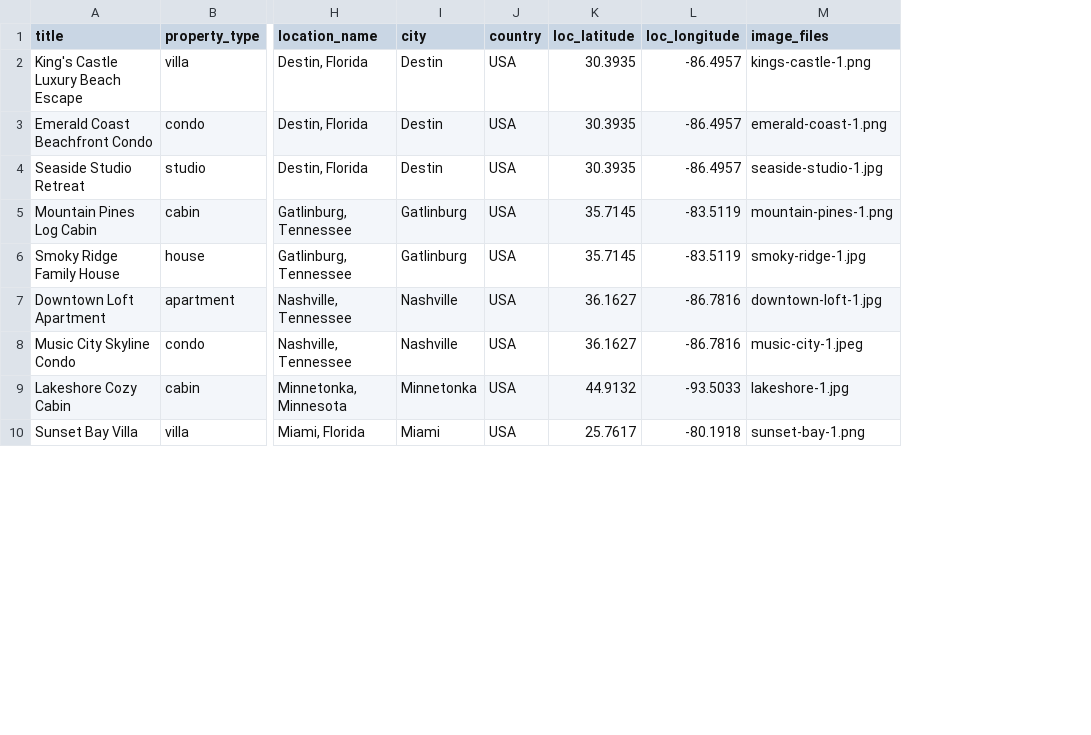
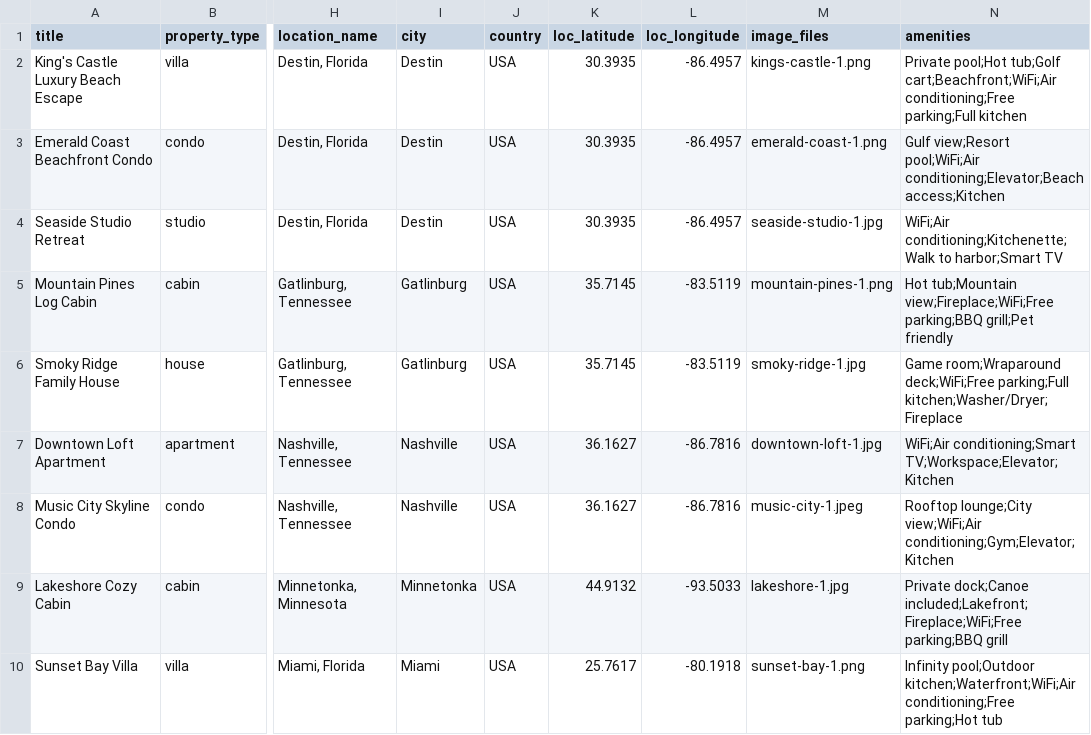
Before and after one commit to NaimurRahmannn/Property_Management_System_Lam, a CSV file: data/vacation_rentals.csv, drawn as a sheet; only a part is shown, gaps mark what is left out; the diff names each change by its address in the sheet, - before the commit and + after, or states it on an @@ line.

Commit message:
feat: Add amenties to the property details

```diff
--- a/data/vacation_rentals.csv
+++ b/data/vacation_rentals.csv
+column N (amenities), rows 2-10: Private pool;Hot tub;Golf cart;Beachfront;WiFi;Air conditioning;Free parking;Full kitchen | Gulf view;Resort pool;WiFi;Air conditioning;Elevator;Beach access;Kitchen | WiFi;Air conditioning;Kitchenette;Walk to harbor;Smart TV | Hot tub;Mountain view;Fireplace;WiFi;Free parking;BBQ grill;Pet friendly | Game room;Wraparound deck;WiFi;Free parking;Full kitchen;Washer/Dryer;Fireplace | WiFi;Air conditioning;Smart TV;Workspace;Elevator;Kitchen | Rooftop lounge;City view;WiFi;Air conditioning;Gym;Elevator;Kitchen | Private dock;Canoe included;Lakefront;Fireplace;WiFi;Free parking;BBQ grill | Infinity pool;Outdoor kitchen;Waterfront;WiFi;Air conditioning;Free parking;Hot tub
```
Also changed, not shown: 6 other files.
